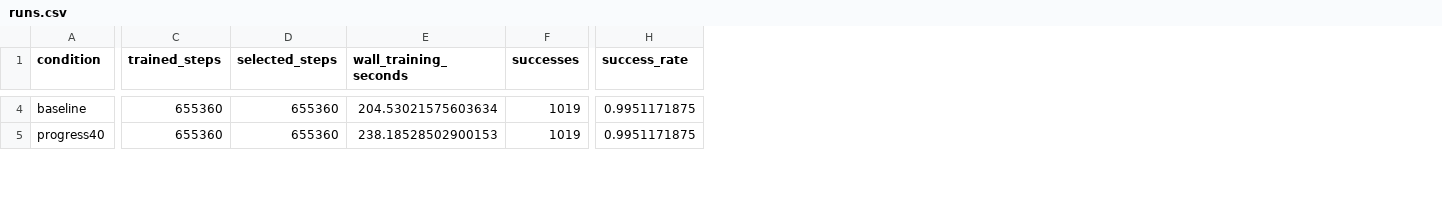
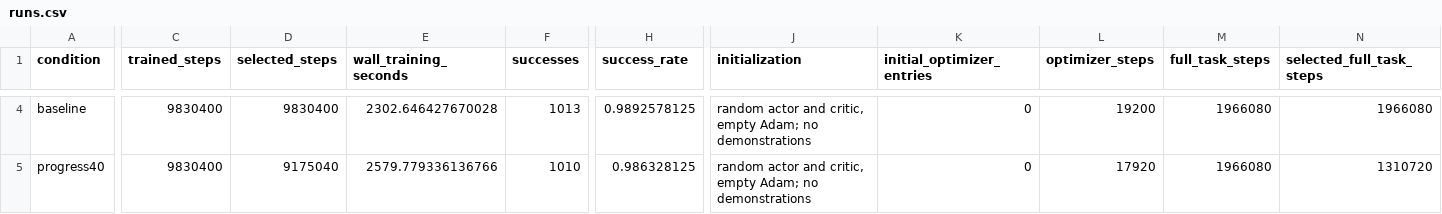
Before and after one commit to hashimoto-robotics-lab/hexapod-transport-rl, a CSV file: results/reward_study/runs.csv, drawn as a sheet; only a part is shown, gaps mark what is left out; the diff covers the shown part only; the diff names each change by its address in the sheet, - before the commit and + after, or states it on an @@ line.

```diff
--- a/results/reward_study/runs.csv
+++ b/results/reward_study/runs.csv
+column J (initialization), rows 4-5: random actor and critic, empty Adam; no demonstrations | random actor and critic, empty Adam; no demonstrations
+column K (initial_optimizer_entries), rows 4-5: 0 | 0
+column L (optimizer_steps), rows 4-5: 19200 | 17920
+column M (full_task_steps), rows 4-5: 1966080 | 1966080
+column N (selected_full_task_steps), rows 4-5: 1966080 | 1310720
-C4:C5 (trained_steps): 655360
+C4:C5 (trained_steps): 9830400
-D4 (selected_steps): 655360
+D4 (selected_steps): 9830400
-E4 (wall_training_seconds): 204.53021575603634
+E4 (wall_training_seconds): 2302.646427670028
-F4 (successes): 1019
+F4 (successes): 1013
-H4 (success_rate): 0.9951171875
+H4 (success_rate): 0.9892578125
-D5 (selected_steps): 655360
+D5 (selected_steps): 9175040
-E5 (wall_training_seconds): 238.18528502900153
+E5 (wall_training_seconds): 2579.779336136766
-F5 (successes): 1019
+F5 (successes): 1010
-H5 (success_rate): 0.9951171875
+H5 (success_rate): 0.986328125
```
Also changed, not shown: 73 edited cells elsewhere in this file, 54 other files.
